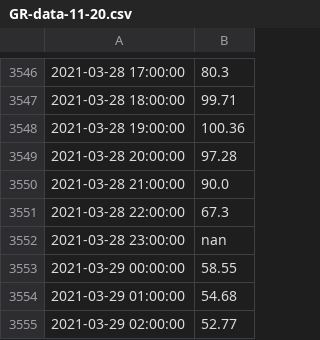
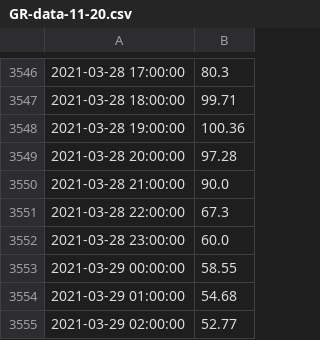
Before and after one commit to antoniosValmas/V2G-Predictor, a CSV file: data/GR-data-11-20.csv, drawn as a sheet; only a part is shown, gaps mark what is left out.

```diff
--- a/data/GR-data-11-20.csv
+++ b/data/GR-data-11-20.csv
@@ -3551,3 +3551,3 @@
 2021-03-28 22:00:00,67.3
-2021-03-28 23:00:00,nan
+2021-03-28 23:00:00,60.0
 2021-03-29 00:00:00,58.55
```
Also changed, not shown: 5 other files.
